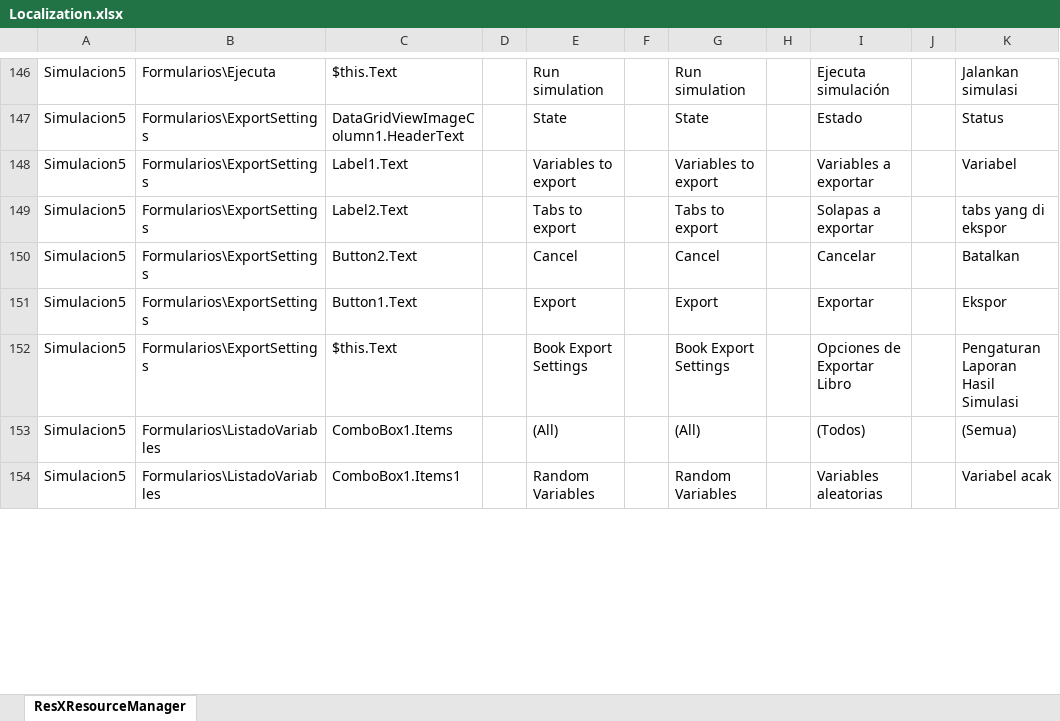
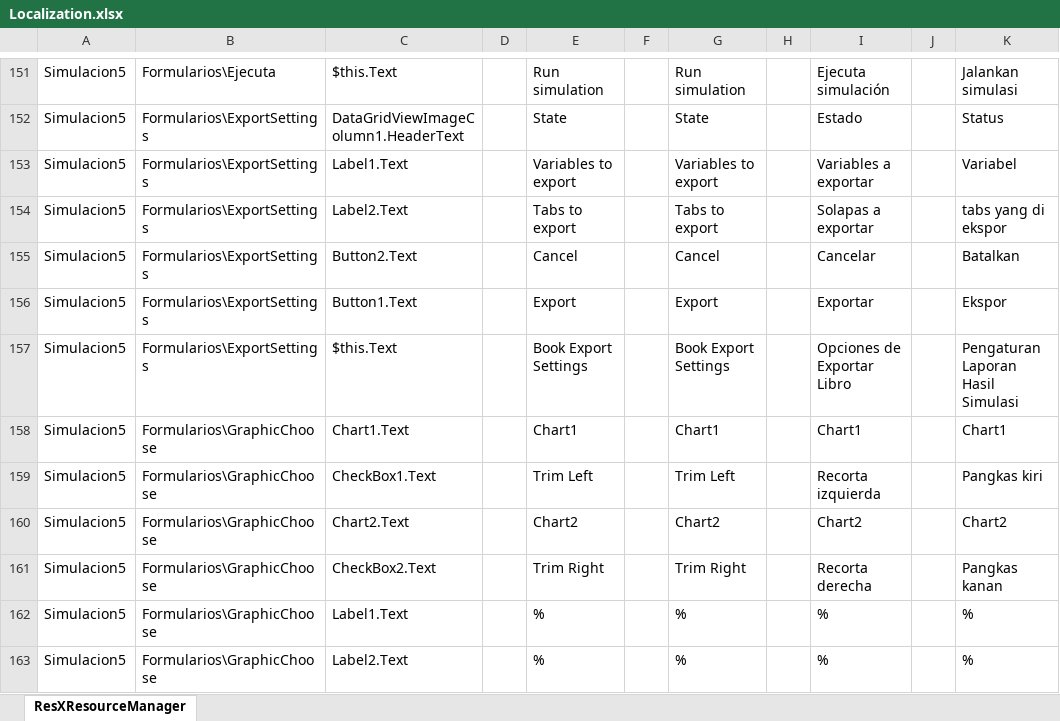
Before and after one commit to varelajosericardo/Simulacion, an Excel workbook: Localization/Localization.xlsx, sheet ResXResourceManager, drawn as a sheet; only a part is shown, gaps mark what is left out; the shorter side is filled out with more unchanged rows; values as stored, in another font and other column widths than the file's, no borders; the diff covers the shown part only; the diff names each change by its address in the sheet, - before the commit and + after, or states it on an @@ line.

```diff
--- a/Localization/Localization.xlsx (sheet ResXResourceManager)
+++ b/Localization/Localization.xlsx (sheet ResXResourceManager)
+row 158: Simulacion5 | Formularios\GraphicChoose | Chart1.Text |  | Chart1 |  | Chart1 |  | Chart1 |  | Chart1
+row 159: Simulacion5 | Formularios\GraphicChoose | CheckBox1.Text |  | Trim Left |  | Trim Left |  | Recorta izquierda |  | Pangkas kiri
+row 160: Simulacion5 | Formularios\GraphicChoose | Chart2.Text |  | Chart2 |  | Chart2 |  | Chart2 |  | Chart2
+row 161: Simulacion5 | Formularios\GraphicChoose | CheckBox2.Text |  | Trim Right |  | Trim Right |  | Recorta derecha |  | Pangkas kanan
+row 162: Simulacion5 | Formularios\GraphicChoose | Label1.Text |  | % |  | % |  | % |  | %
+row 163: Simulacion5 | Formularios\GraphicChoose | Label2.Text |  | % |  | % |  | % |  | %
```
Also changed, not shown: 58 added rows, 4 removed rows, 17 moved rows and 96 edited cells elsewhere in this sheet.
